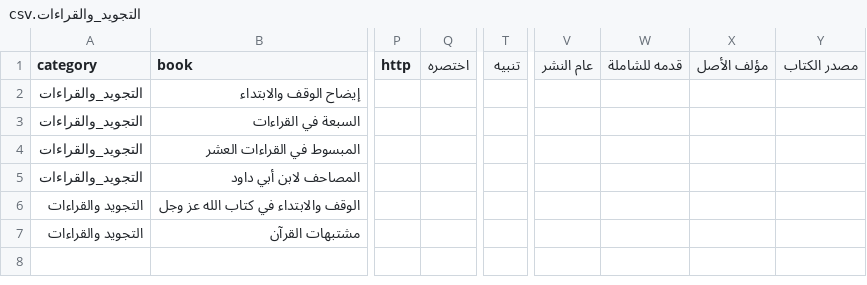
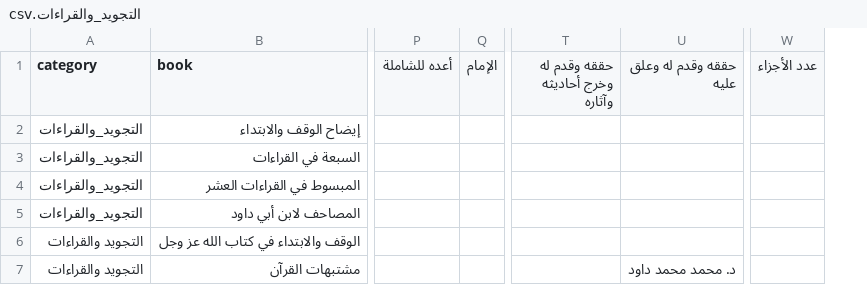
Before and after one commit to farhan281/al-qalam-project, a CSV file: shamela_output/التجويد_والقراءات/التجويد_والقراءات.csv, drawn as a sheet; only a part is shown, gaps mark what is left out; removed rows and columns are numbered as before the commit, all else as after; the diff covers the shown part only; the diff names each change by its address in the sheet, - before the commit and + after, or states it on an @@ line.

```diff
--- a/shamela_output/التجويد_والقراءات/التجويد_والقراءات.csv
+++ b/shamela_output/التجويد_والقراءات/التجويد_والقراءات.csv
-column P (http), empty
-column Q (اختصره), empty
+column P (أعده للشاملة), empty
+column Q (الإمام), empty
-column T (تنبيه), empty
+column T (حققه وقدم له وخرج أحاديثه وآثاره), empty
+column U (حققه وقدم له وعلق عليه), row 7: د. محمد محمد داود
-column V (عام النشر), empty
-column W (قدمه للشاملة), empty
-column X (مؤلف الأصل), empty
-column Y (مصدر الكتاب), empty
+column W (عدد الأجزاء), empty
```
Also changed, not shown: 1 added column and 9 edited cells elsewhere in this file, shamela_output/reports/الفرق_والردود.csv, 9 other files.
